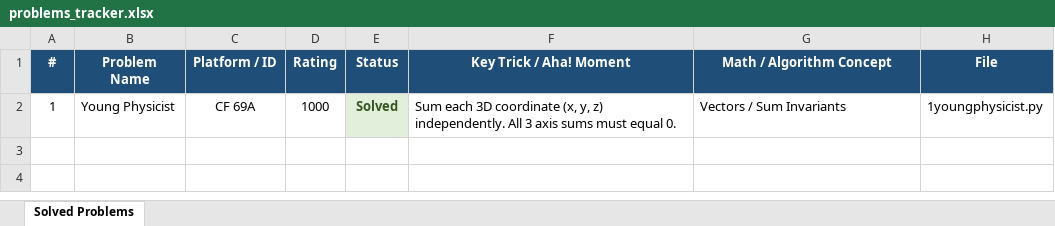
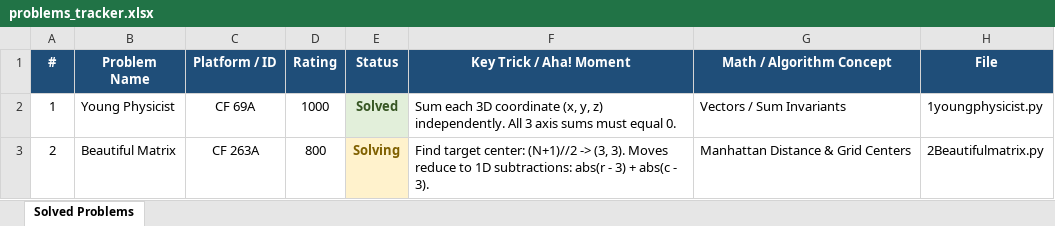
Before and after one commit to Kriwad/codeforces-, an Excel workbook: problems_tracker.xlsx, sheet Solved Problems, drawn as a sheet; values as stored, in another font and other column widths than the file's, no borders; the diff names each change by its address in the sheet, - before the commit and + after, or states it on an @@ line.

Commit message:
docs: add Manhattan distance and grid center formula to maths.docx and tracker

```diff
--- a/problems_tracker.xlsx (sheet Solved Problems)
+++ b/problems_tracker.xlsx (sheet Solved Problems)
+row 3: 2 | Beautiful Matrix | CF 263A | 800 | Solving | Find target center: (N+1)//2 -> (3, 3). Moves reduce to 1D subtractions: abs(r - 3) + abs(c - 3). | Manhattan Distance & Grid Centers | 2Beautifulmatrix.py
```
Also changed, not shown: 3 other files.
